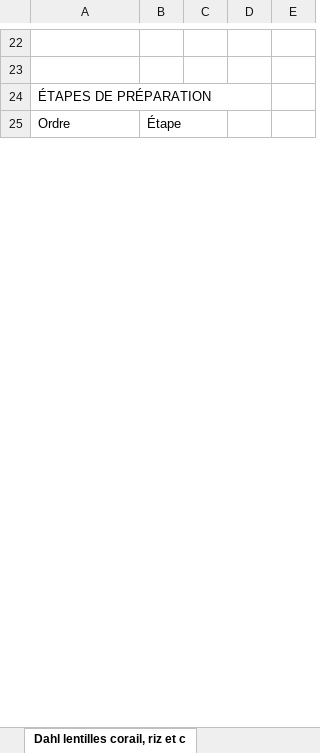
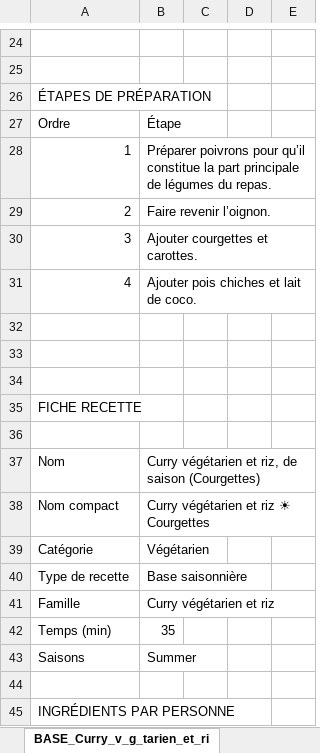
Before and after one commit to Boumchaka/Grocery-Shopping-List, an Excel workbook: recettes.xlsx, sheet BASE_Curry_v_g_tarien_et_ri, drawn as a sheet; only a part is shown, gaps mark what is left out; values as stored, in another font and other column widths than the file's, no cell formats; removed rows and columns are numbered as before the commit, all else as after; the diff covers the shown part only; the diff names each change by its address in the sheet, - before the commit and + after, or states it on an @@ line.

```diff
--- a/recettes.xlsx (sheet BASE_Curry_v_g_tarien_et_ri)
+++ b/recettes.xlsx (sheet BASE_Curry_v_g_tarien_et_ri)
-sheet tab: Dahl lentilles corail, riz et c
+sheet tab: BASE_Curry_v_g_tarien_et_ri
-A24:D24 merged
+row 28: 1 | Préparer poivrons pour qu’il constitue la part principale de légumes du repas.
+row 29: 2 | Faire revenir l’oignon.
+row 30: 3 | Ajouter courgettes et carottes.
+row 31: 4 | Ajouter pois chiches et lait de coco.
+row 32: (empty)
+row 33: (empty)
+row 34: (empty)
+row 35: FICHE RECETTE
+row 36: (empty)
+row 37: Nom | Curry végétarien et riz, de saison (Courgettes)
+row 38: Nom compact | Curry végétarien et riz ☀ Courgettes
+row 39: Catégorie | Végétarien
+row 40: Type de recette | Base saisonnière
+row 41: Famille | Curry végétarien et riz
+row 42: Temps (min) | 35
+row 43: Saisons | Summer
+row 44: (empty)
+row 45: INGRÉDIENTS PAR PERSONNE
```
Also changed, not shown: 89 added rows, 3 removed rows, 8 edited cells and merged cells elsewhere in this sheet, sheet BASE_Cabillaud_et_riz, sheet BASE_Risotto_au_parmesan, sheet BASE_Poulet_r_ti_et_pommes_, sheet BASE_Gratin_au_fromage, sheet BASE_Saumon_et_quinoa, sheet Ratatouille semoule, 18 more sheets, other sheet tabs, cell formats, hidden cells, 3 other files.
